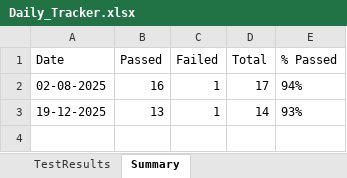
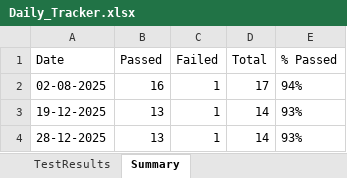
Before and after one commit to SourceCode-code/Cypress_Sauce_Demo, an Excel workbook: Daily_Tracker.xlsx, sheet Summary, drawn as a sheet; values as stored, in another font and other column widths than the file's, no borders; the diff names each change by its address in the sheet, - before the commit and + after, or states it on an @@ line.

```diff
--- a/Daily_Tracker.xlsx (sheet Summary)
+++ b/Daily_Tracker.xlsx (sheet Summary)
+row 4: 28-12-2025 | 13 | 1 | 14 | 93%
```
Also changed, not shown: sheet TestResults, 21 other files.
